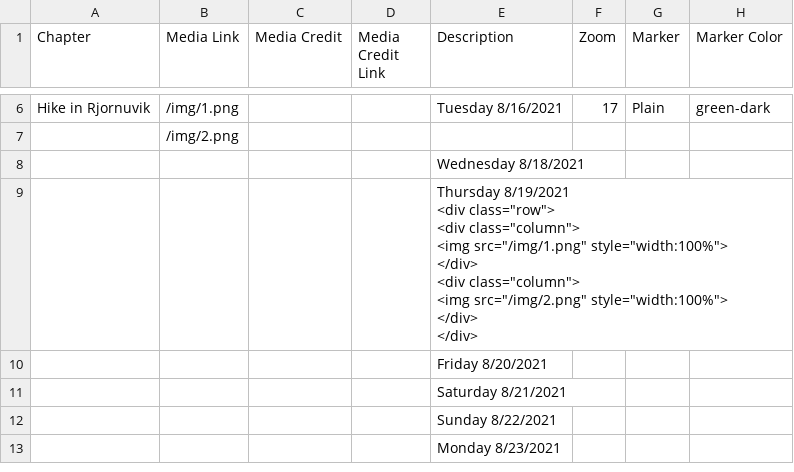
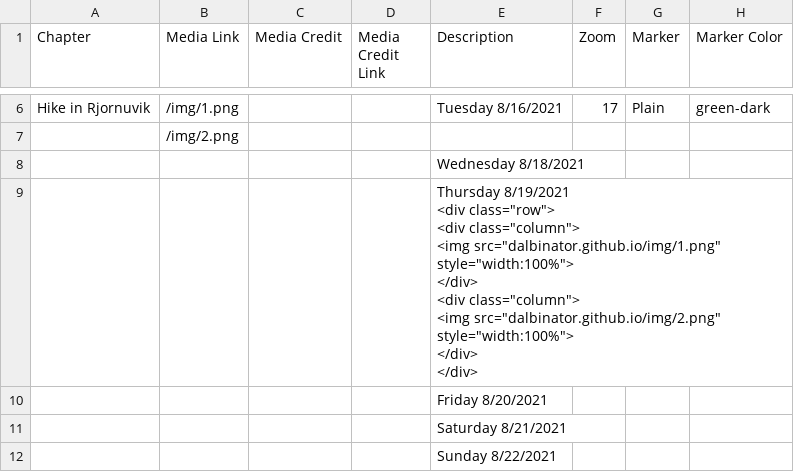
Before and after one commit to Dalbinator/Dalbinator.github.io, a CSV file: csv/Chapters.csv, drawn as a sheet; only a part is shown, gaps mark what is left out; the shorter side is filled out with more unchanged rows; ↵ is a line break in a cell; the diff names each change by its address in the sheet, - before the commit and + after, or states it on an @@ line.

Commit message:
Update Chapters.csv

```diff
--- a/csv/Chapters.csv
+++ b/csv/Chapters.csv
-E9 (Description): …class="column"> ↵ <img src="/img/1.png" style="width:100%"> ↵ </div> ↵ <div class="column"> ↵ <img src="/img/2.png" style="width:100%"> ↵ </div>…
+E9 (Description): …class="column"> ↵ <img src="dalbinator.github.io/img/1.png" style="width:100%"> ↵ </div> ↵ <div class="column"> ↵ <img src="dalbinator.github.io/img/2.png" style="width:100%"> ↵ </div>…
```
